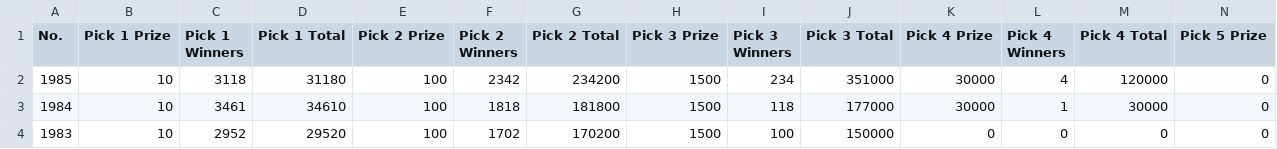
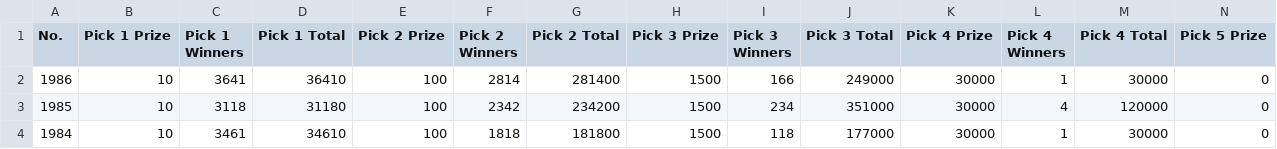
Before and after one commit to muckypaws/lottery-data, a CSV file: euromillions_hotpicks_prizes.csv, drawn as a sheet; only a part is shown; the shorter side is filled out with more unchanged rows; rows hold the shown columns only; the diff names each change by its address in the sheet, - before the commit and + after, or states it on an @@ line.

```diff
--- a/euromillions_hotpicks_prizes.csv
+++ b/euromillions_hotpicks_prizes.csv
+row 2: 1986 | 10 | 3641 | 36410 | 100 | 2814 | 281400 | 1500 | 166 | 249000 | 30000 | 1 | 30000 | 0
```
Also changed, not shown: euromillions_hotpicks_results.csv, thunderball_results.csv, 2 other files.
